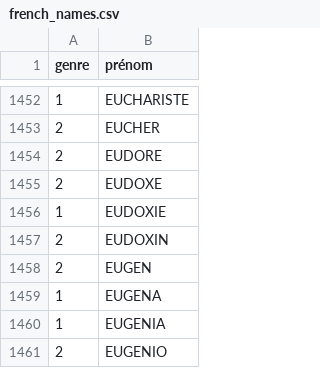
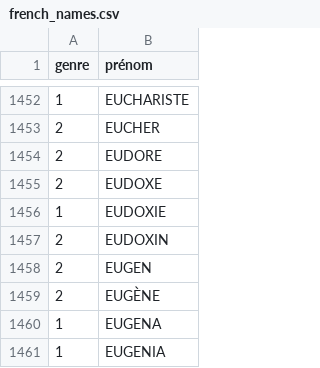
Before and after one commit to Front-Justice/front_justice_tests, a CSV file: src/Information_Extractor/databases/french_names.csv, drawn as a sheet; only a part is shown, gaps mark what is left out; the shorter side is filled out with more unchanged rows; the diff names each change by its address in the sheet, - before the commit and + after, or states it on an @@ line.

Commit message:
Update name database, improve birth date and condamnation

```diff
--- a/src/Information_Extractor/databases/french_names.csv
+++ b/src/Information_Extractor/databases/french_names.csv
+row 1459: 2 | EUGÈNE
```
Also changed, not shown: 2 other files.
